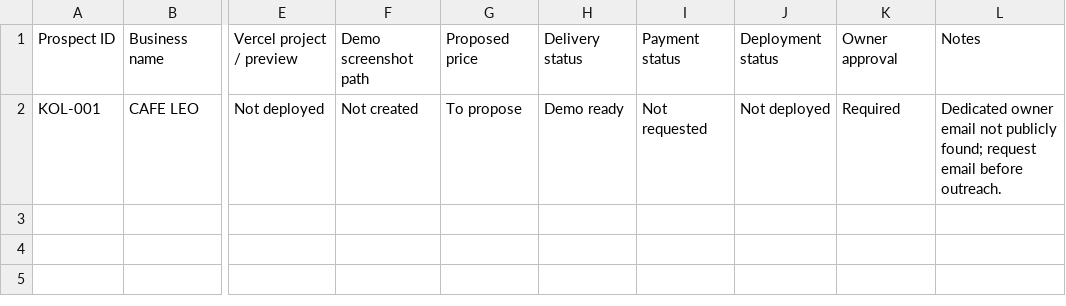
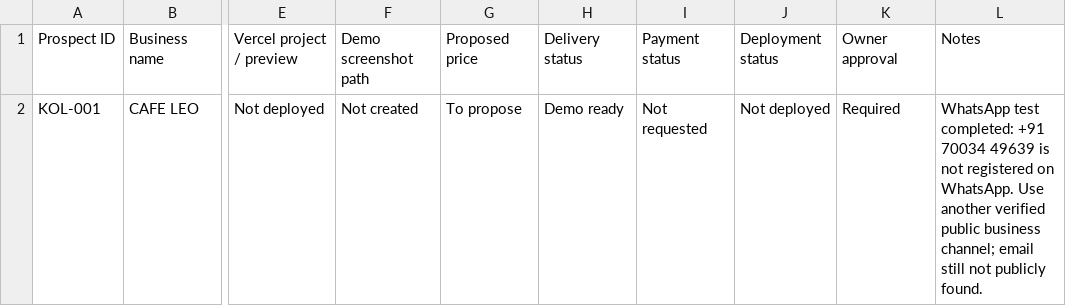
Before and after one commit to amalraj020-a11y/10-am-office-work, a CSV file: tracker/delivery.csv, drawn as a sheet; only a part is shown, gaps mark what is left out; the diff names each change by its address in the sheet, - before the commit and + after, or states it on an @@ line.

```diff
--- a/tracker/delivery.csv
+++ b/tracker/delivery.csv
-L2: Dedicated owner email not publicly found; request email before outreach.
+L2: WhatsApp test completed: +91 70034 49639 is not registered on WhatsApp. Use another verified public business channel; email still not publicly found.
```
Also changed, not shown: tracker/prospects.csv.
